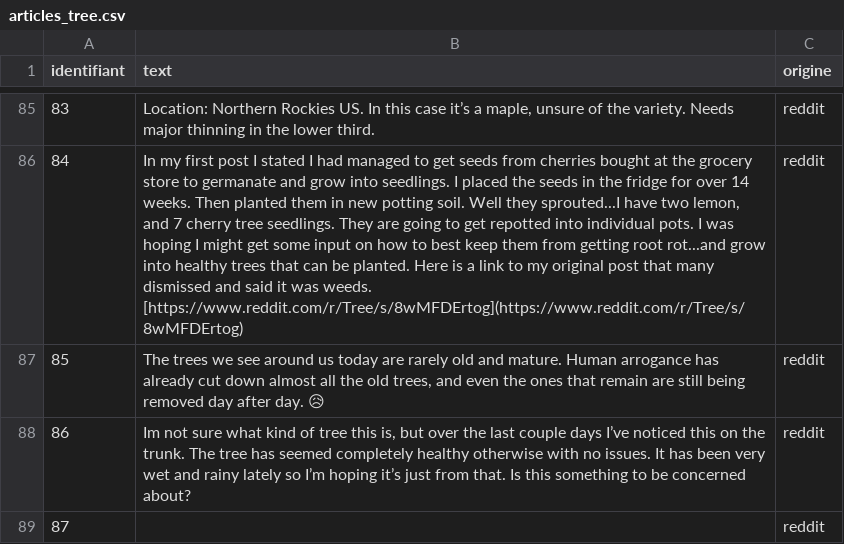
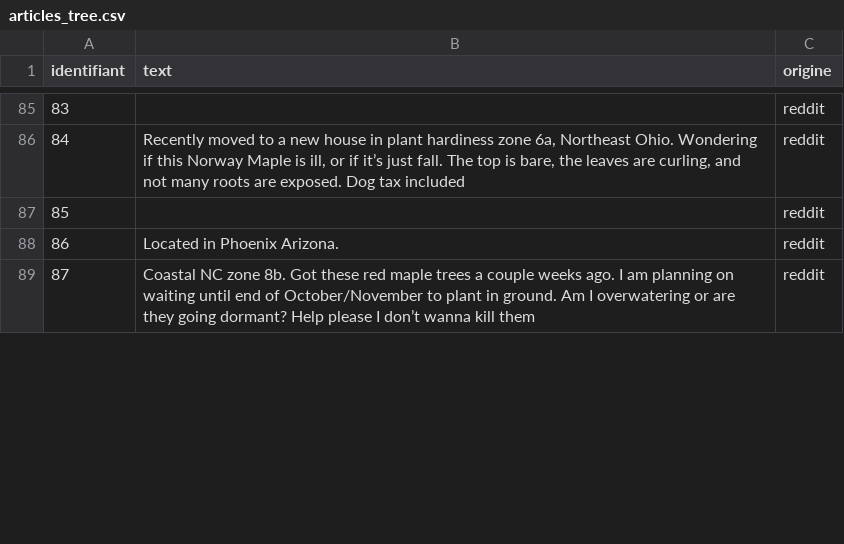
Before and after one commit to eleabachevillier/projet-python, a CSV file: articles_tree.csv, drawn as a sheet; only a part is shown, gaps mark what is left out; the diff covers the shown part only; the diff names each change by its address in the sheet, - before the commit and + after, or states it on an @@ line.

```diff
--- a/articles_tree.csv
+++ b/articles_tree.csv
-B85 (text): Location: Northern Rockies US. In this case it’s a maple, unsure of the variety. Needs major thinning in the lower third.
+B85 (text): (empty)
-B86 (text): In my first post I stated I had managed to get seeds from cherries bought at the grocery store to germanate and grow into seedlings. I placed the seeds in the fridge for over 14 weeks. Then planted them in new potting soil. Well they sprouted...I have two lemon, and 7 cherry tree seedlings. They are going to get repotted into individual pots. I was hoping I might get some input on how to best keep them from getting root rot...and grow into healthy trees that can be planted. Here is a link to my original post that many dismissed and said it was weeds. [https://www.reddit.com/r/Tree/s/8wMFDErtog](https://www.reddit.com/r/Tree/s/8wMFDErtog)
+B86 (text): Recently moved to a new house in plant hardiness zone 6a, Northeast Ohio. Wondering if this Norway Maple is ill, or if it’s just fall. The top is bare, the leaves are curling, and not many roots are exposed. Dog tax included
-B87 (text): The trees we see around us today are rarely old and mature. Human arrogance has already cut down almost all the old trees, and even the ones that remain are still being removed day after day. 😥
+B87 (text): (empty)
-B88 (text): Im not sure what kind of tree this is, but over the last couple days I’ve noticed this on the trunk. The tree has seemed completely healthy otherwise with no issues. It has been very wet and rainy lately so I’m hoping it’s just from that. Is this something to be concerned about?
+B88 (text): Located in Phoenix Arizona.
-B89 (text): (empty)
+B89 (text): Coastal NC zone 8b. Got these red maple trees a couple weeks ago. I am planning on waiting until end of October/November to plant in ground. Am I overwatering or are they going dormant? Help please I don’t wanna kill them
```
Also changed, not shown: 85 edited cells elsewhere in this file, corpus_article.csv, 7 other files.
